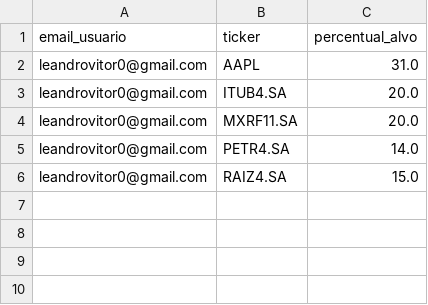
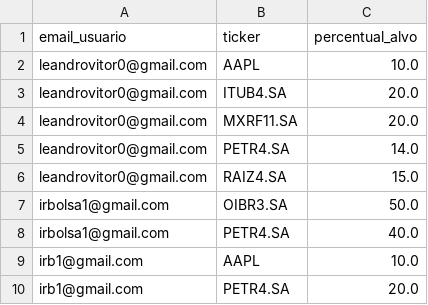
Before and after one commit to leandrovcorrea/Dinheiro-Smart, a CSV file: TONNIE- Java and AI in Europe/alocacao_ideal.csv, drawn as a sheet.

```diff
--- a/TONNIE- Java and AI in Europe/alocacao_ideal.csv
+++ b/TONNIE- Java and AI in Europe/alocacao_ideal.csv
@@ -1,3 +1,3 @@
 email_usuario,ticker,percentual_alvo
-leandrovitor0@gmail.com,AAPL,31.0
+leandrovitor0@gmail.com,AAPL,10.0
 leandrovitor0@gmail.com,ITUB4.SA,20.0
@@ -6 +6,5 @@ leandrovitor0@gmail.com,PETR4.SA,14.0
 leandrovitor0@gmail.com,RAIZ4.SA,15.0
+irbolsa1@gmail.com,OIBR3.SA,50.0
+irbolsa1@gmail.com,PETR4.SA,40.0
+irb1@gmail.com,AAPL,10.0
+irb1@gmail.com,PETR4.SA,20.0
```
Also changed, not shown: TONNIE- Java and AI in Europe/carteira.csv, TONNIE- Java and AI in Europe/watchlist.csv, 17 other files.
